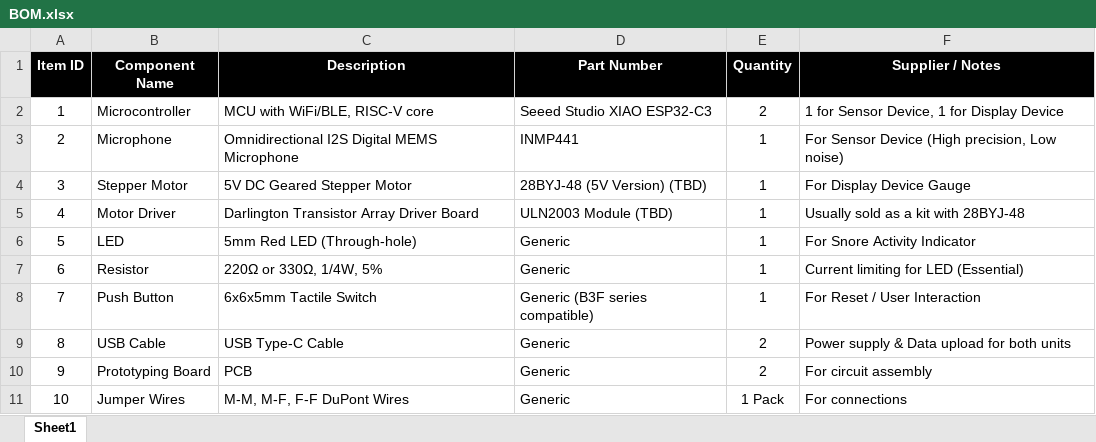
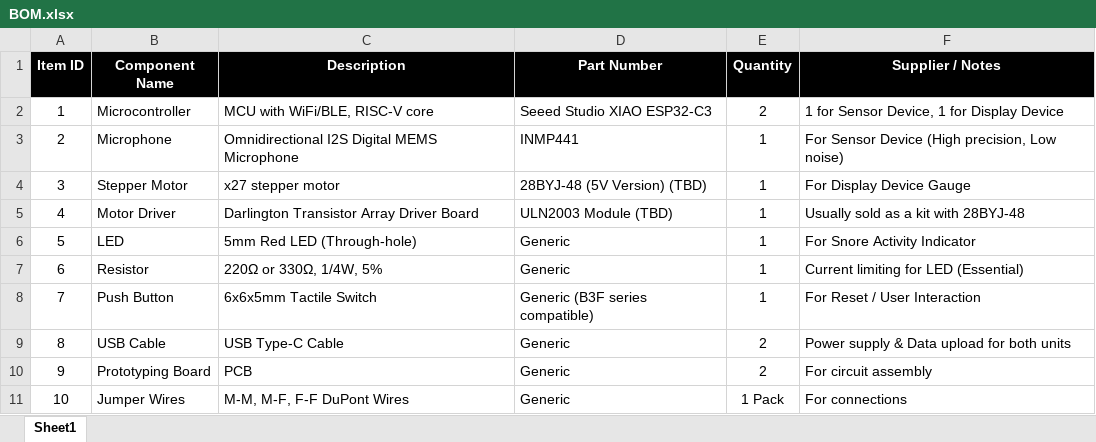
Before and after one commit to LukinaChen/TECHIN-514--Hardware-Software--Final-Project, an Excel workbook: BOM.xlsx, sheet Sheet1, drawn as a sheet; values as stored, in another font and other column widths than the file's, no borders; the diff names each change by its address in the sheet, - before the commit and + after, or states it on an @@ line.

```diff
--- a/BOM.xlsx (sheet Sheet1)
+++ b/BOM.xlsx (sheet Sheet1)
-C4 (Description): 5V DC Geared Stepper Motor
+C4 (Description): x27 stepper motor
```
Also changed, not shown: 42 other files.
